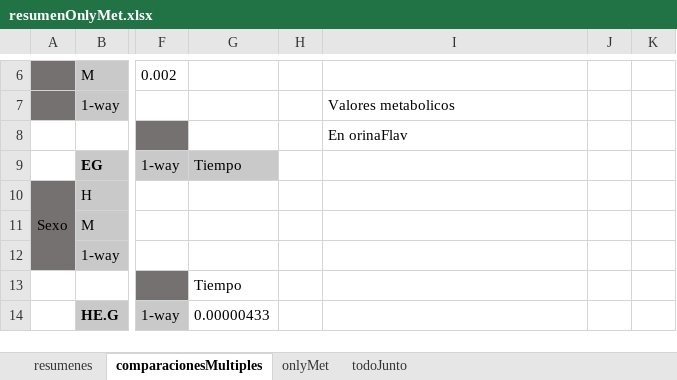
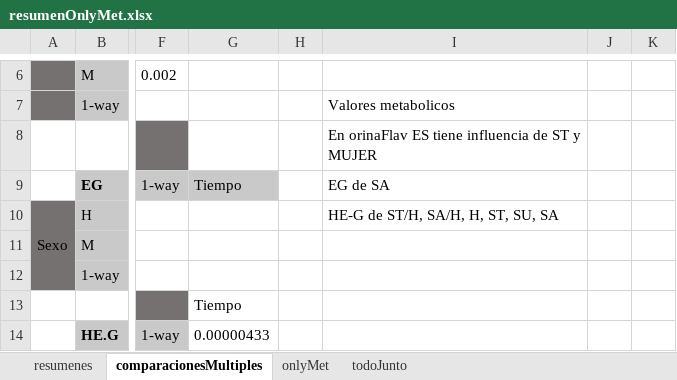
Before and after one commit to dhprieto/1stStepsPhD, an Excel workbook: results/resumenOnlyMet.xlsx, sheet comparacionesMultiples, drawn as a sheet; only a part is shown, gaps mark what is left out; values as stored, in another font and other column widths than the file's, no borders; the diff names each change by its address in the sheet, - before the commit and + after, or states it on an @@ line.

```diff
--- a/results/resumenOnlyMet.xlsx (sheet comparacionesMultiples)
+++ b/results/resumenOnlyMet.xlsx (sheet comparacionesMultiples)
-I8: En orinaFlav
+I8: En orinaFlav ES tiene influencia de ST y MUJER
-I9: (empty)
+I9: EG de SA
-I10: (empty)
+I10: HE-G de ST/H, SA/H, H, ST, SU, SA
```
Also changed, not shown: 4 other files.
